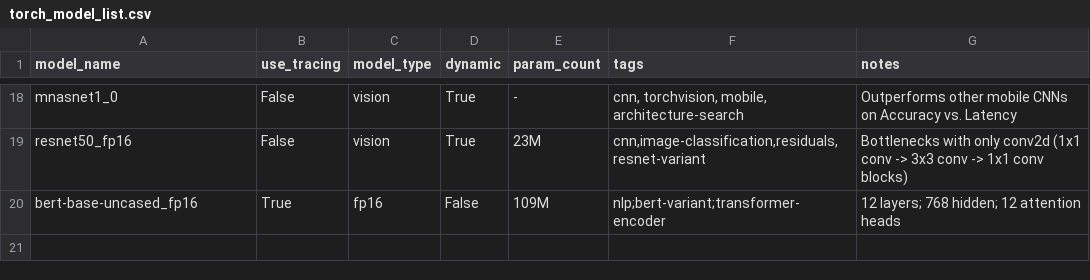
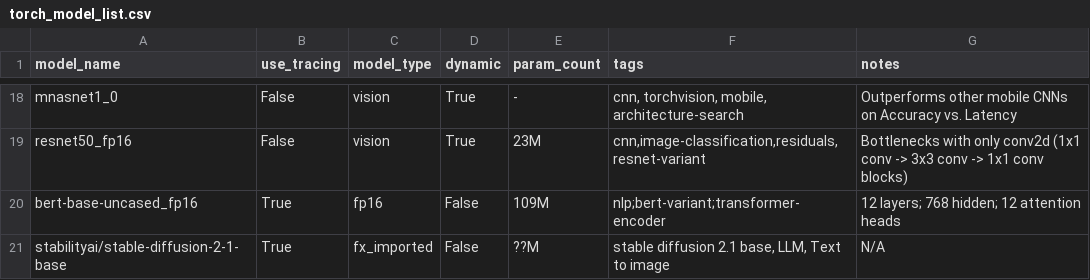
Before and after one commit to nod-ai/SHARK-Studio, a CSV file: tank/torch_model_list.csv, drawn as a sheet; only a part is shown, gaps mark what is left out.

Commit message:
add generate_sharktank for stable_diffusion model defaults

```diff
--- a/tank/torch_model_list.csv
+++ b/tank/torch_model_list.csv
@@ -20 +20,2 @@ resnet50_fp16,False,vision,True,23M,"cnn,image-classification,residuals,resnet-v
 bert-base-uncased_fp16,True,fp16,False,109M,"nlp;bert-variant;transformer-encoder","12 layers; 768 hidden; 12 attention heads"
+stabilityai/stable-diffusion-2-1-base, True,fx_imported,False,??M,"stable diffusion 2.1 base, LLM, Text to image", N/A
```
Also changed, not shown: 7 other files.
